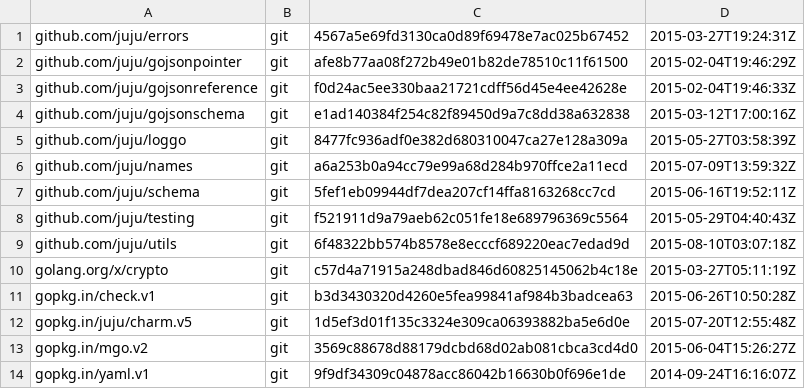
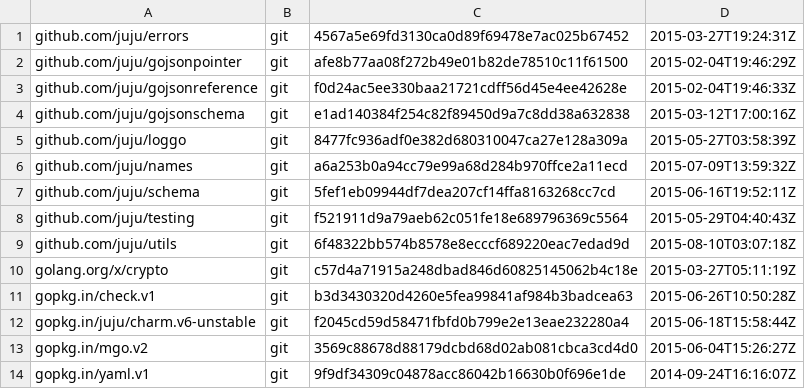
Before and after one commit to juju/bundlechanges, a TSV file: dependencies.tsv, drawn as a sheet.

Commit message:
Update to charm.v6-unstable.

```diff
--- a/dependencies.tsv
+++ b/dependencies.tsv
@@ -11,3 +11,3 @@ golang.org/x/crypto	git	c57d4a71915a248dbad846d60825145062b4c18e	2015-03-27T05:1
 gopkg.in/check.v1	git	b3d3430320d4260e5fea99841af984b3badcea63	2015-06-26T10:50:28Z
-gopkg.in/juju/charm.v5	git	1d5ef3d01f135c3324e309ca06393882ba5e6d0e	2015-07-20T12:55:48Z
+gopkg.in/juju/charm.v6-unstable	git	f2045cd59d58471fbfd0b799e2e13eae232280a4	2015-06-18T15:58:44Z
 gopkg.in/mgo.v2	git	3569c88678d88179dcbd68d02ab081cbca3cd4d0	2015-06-04T15:26:27Z
```
Also changed, not shown: 3 other files.
